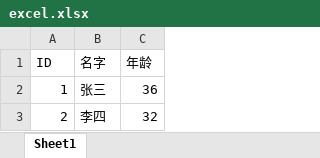
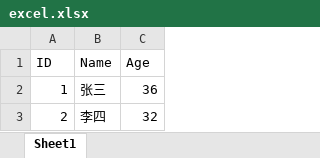
Before and after one commit to corlinniu/shell-json, an Excel workbook: data/excel.xlsx, sheet Sheet1, drawn as a sheet; values as stored, in another font and other column widths than the file's, no borders; the diff names each change by its address in the sheet, - before the commit and + after, or states it on an @@ line.

```diff
--- a/data/excel.xlsx (sheet Sheet1)
+++ b/data/excel.xlsx (sheet Sheet1)
-B1: 名字
+B1: Name
-C1: 年龄
+C1: Age
```
Also changed, not shown: 3 other files.
